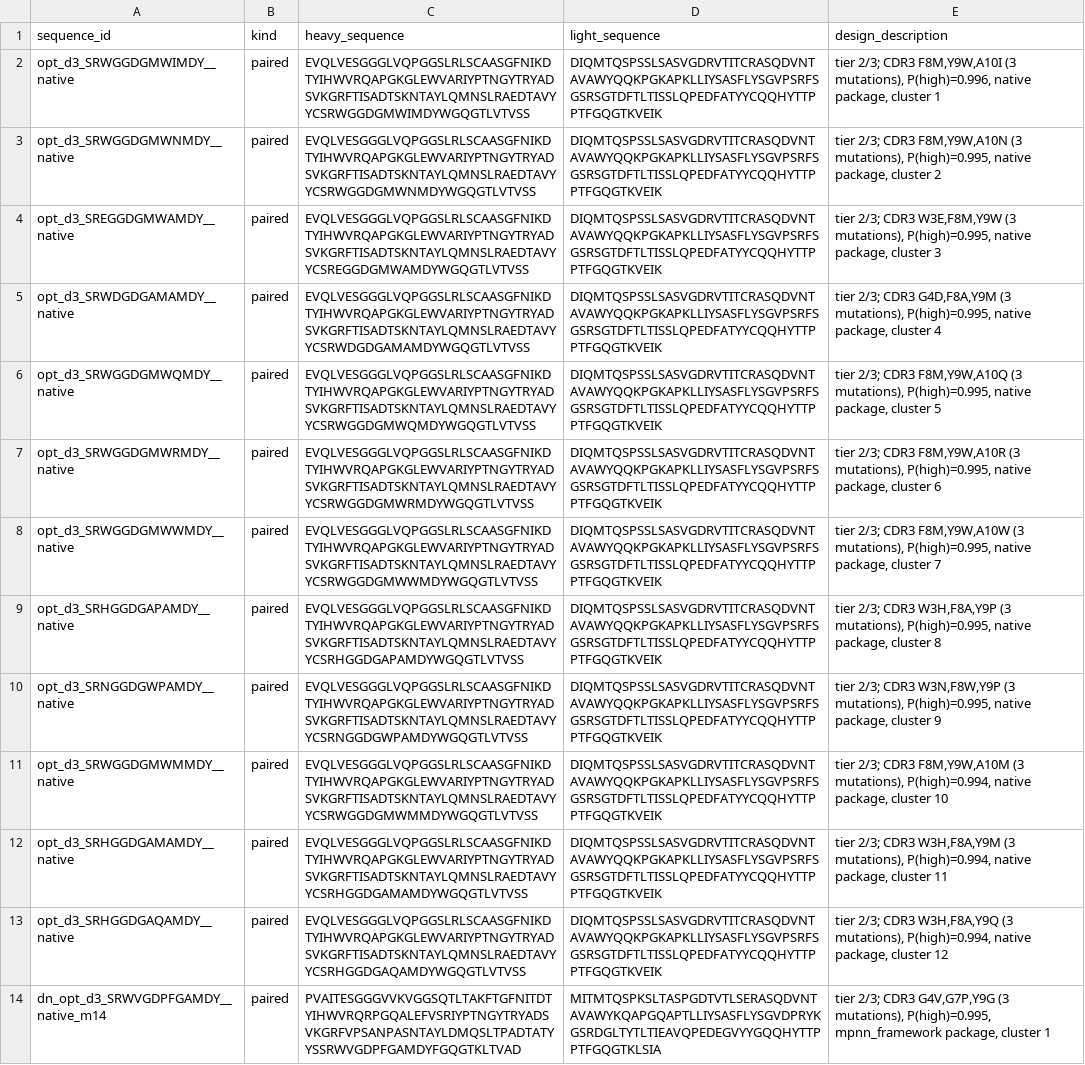
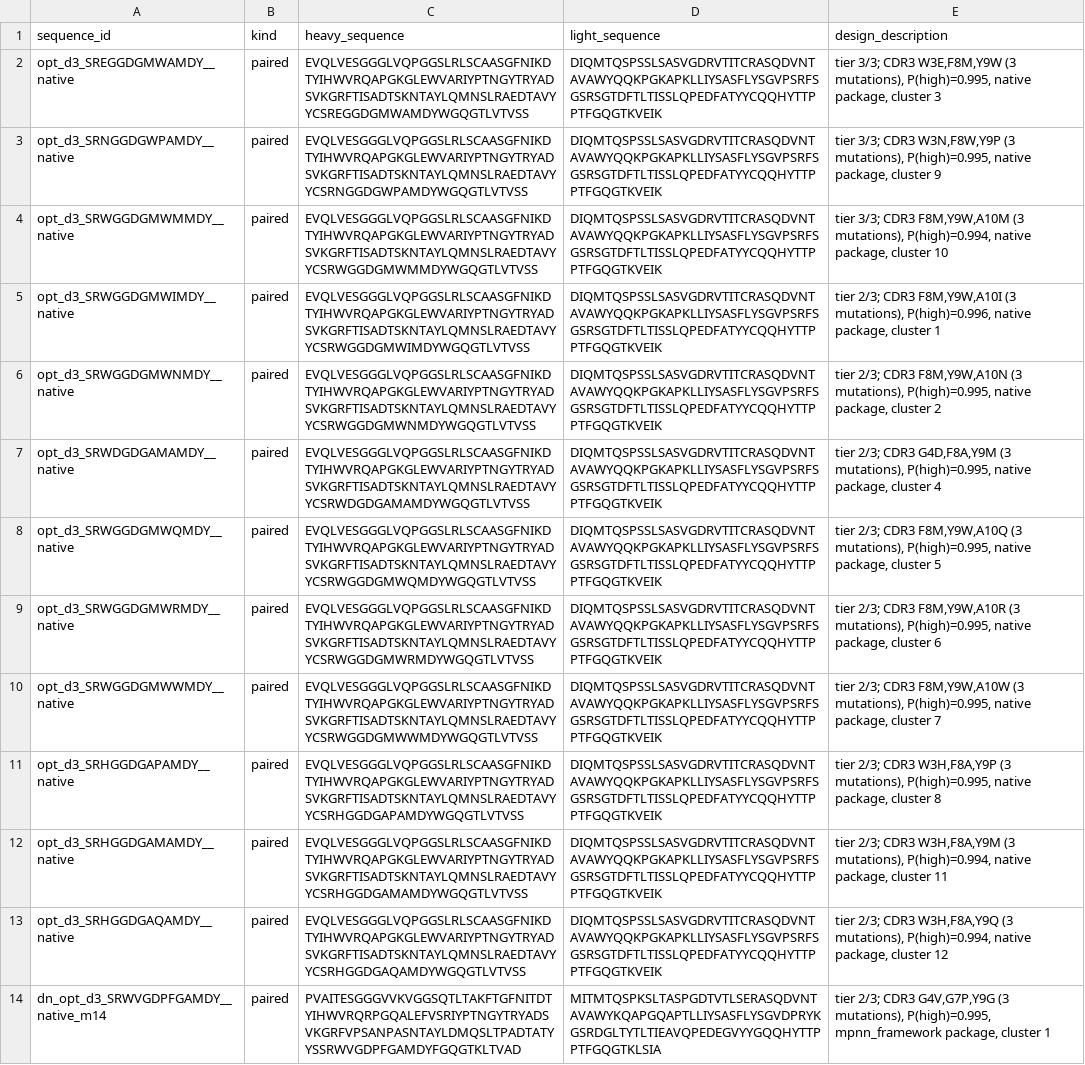
Before and after one commit to NOI-IoannisVardaxis/cdr3po-hackathon, a CSV file: results/cdr3po.csv, drawn as a sheet; only a part is shown; removed rows and columns are numbered as before the commit, all else as after; the diff names each change by its address in the sheet, - before the commit and + after, or states it on an @@ line.

```diff
--- a/results/cdr3po.csv
+++ b/results/cdr3po.csv
+row 2: opt_d3_SREGGDGMWAMDY__native | paired | EVQLVESGGGLVQPGGSLRLSCAASGFNIKDTYIHWVRQAPGKGLEWVARIYPTNGYTRYADSVKGRFTISADTSKNTAYLQMNSLRAEDTAVYYCSREGGDGMWAMDYWGQGTLVTVSS | DIQMTQSPSSLSASVGDRVTITCRASQDVNTAVAWYQQKPGKAPKLLIYSASFLYSGVPSRFSGSRSGTDFTLTISSLQPEDFATYYCQQHYTTPPTFGQGTKVEIK | tier 3/3; CDR3 W3E,F8M,Y9W (3 mutations), P(high)=0.995, native package, cluster 3
+row 3: opt_d3_SRNGGDGWPAMDY__native | paired | EVQLVESGGGLVQPGGSLRLSCAASGFNIKDTYIHWVRQAPGKGLEWVARIYPTNGYTRYADSVKGRFTISADTSKNTAYLQMNSLRAEDTAVYYCSRNGGDGWPAMDYWGQGTLVTVSS | DIQMTQSPSSLSASVGDRVTITCRASQDVNTAVAWYQQKPGKAPKLLIYSASFLYSGVPSRFSGSRSGTDFTLTISSLQPEDFATYYCQQHYTTPPTFGQGTKVEIK | tier 3/3; CDR3 W3N,F8W,Y9P (3 mutations), P(high)=0.995, native package, cluster 9
+row 4: opt_d3_SRWGGDGMWMMDY__native | paired | EVQLVESGGGLVQPGGSLRLSCAASGFNIKDTYIHWVRQAPGKGLEWVARIYPTNGYTRYADSVKGRFTISADTSKNTAYLQMNSLRAEDTAVYYCSRWGGDGMWMMDYWGQGTLVTVSS | DIQMTQSPSSLSASVGDRVTITCRASQDVNTAVAWYQQKPGKAPKLLIYSASFLYSGVPSRFSGSRSGTDFTLTISSLQPEDFATYYCQQHYTTPPTFGQGTKVEIK | tier 3/3; CDR3 F8M,Y9W,A10M (3 mutations), P(high)=0.994, native package, cluster 10
-row 4: opt_d3_SREGGDGMWAMDY__native | paired | EVQLVESGGGLVQPGGSLRLSCAASGFNIKDTYIHWVRQAPGKGLEWVARIYPTNGYTRYADSVKGRFTISADTSKNTAYLQMNSLRAEDTAVYYCSREGGDGMWAMDYWGQGTLVTVSS | DIQMTQSPSSLSASVGDRVTITCRASQDVNTAVAWYQQKPGKAPKLLIYSASFLYSGVPSRFSGSRSGTDFTLTISSLQPEDFATYYCQQHYTTPPTFGQGTKVEIK | tier 2/3; CDR3 W3E,F8M,Y9W (3 mutations), P(high)=0.995, native package, cluster 3
-row 10: opt_d3_SRNGGDGWPAMDY__native | paired | EVQLVESGGGLVQPGGSLRLSCAASGFNIKDTYIHWVRQAPGKGLEWVARIYPTNGYTRYADSVKGRFTISADTSKNTAYLQMNSLRAEDTAVYYCSRNGGDGWPAMDYWGQGTLVTVSS | DIQMTQSPSSLSASVGDRVTITCRASQDVNTAVAWYQQKPGKAPKLLIYSASFLYSGVPSRFSGSRSGTDFTLTISSLQPEDFATYYCQQHYTTPPTFGQGTKVEIK | tier 2/3; CDR3 W3N,F8W,Y9P (3 mutations), P(high)=0.995, native package, cluster 9
-row 11: opt_d3_SRWGGDGMWMMDY__native | paired | EVQLVESGGGLVQPGGSLRLSCAASGFNIKDTYIHWVRQAPGKGLEWVARIYPTNGYTRYADSVKGRFTISADTSKNTAYLQMNSLRAEDTAVYYCSRWGGDGMWMMDYWGQGTLVTVSS | DIQMTQSPSSLSASVGDRVTITCRASQDVNTAVAWYQQKPGKAPKLLIYSASFLYSGVPSRFSGSRSGTDFTLTISSLQPEDFATYYCQQHYTTPPTFGQGTKVEIK | tier 2/3; CDR3 F8M,Y9W,A10M (3 mutations), P(high)=0.994, native package, cluster 10
```
Also changed, not shown: results/optimisation.csv, results/submission.csv, 38 other files.
